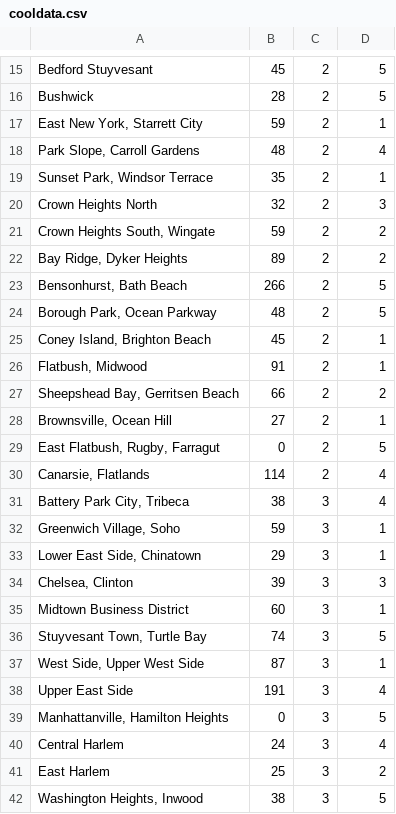
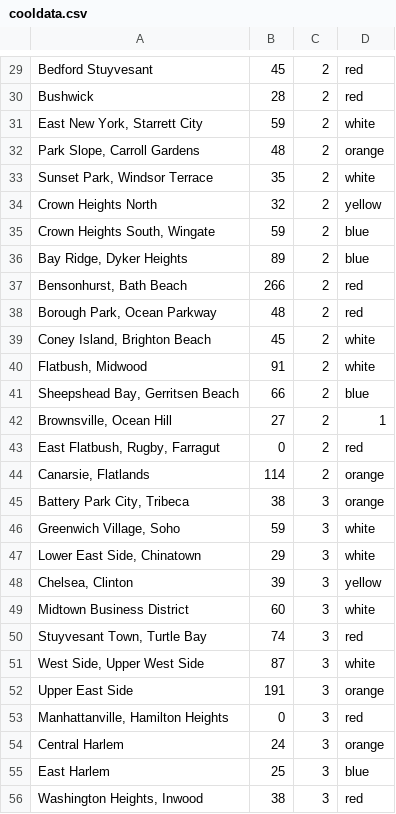
Before and after one commit to mbcarradine/mbcarradine.github.io, a CSV file: final/bubbles/cooldata.csv, drawn as a sheet; only a part is shown, gaps mark what is left out; the diff covers the shown part only.

```diff
--- a/final/bubbles/cooldata.csv
+++ b/final/bubbles/cooldata.csv
@@ -15,28 +29,28 @@
-Bedford Stuyvesant,45,2,5
-Bushwick,28,2,5
-"East New York, Starrett City",59,2,1
-"Park Slope, Carroll Gardens",48,2,4
-"Sunset Park, Windsor Terrace",35,2,1
-Crown Heights North,32,2,3
-"Crown Heights South, Wingate",59,2,2
-"Bay Ridge, Dyker Heights",89,2,2
-"Bensonhurst, Bath Beach ",266,2,5
-"Borough Park, Ocean Parkway",48,2,5
-"Coney Island, Brighton Beach",45,2,1
-"Flatbush, Midwood",91,2,1
-"Sheepshead Bay, Gerritsen Beach",66,2,2
+Bedford Stuyvesant,45,2,red
+Bushwick,28,2,red
+"East New York, Starrett City",59,2,white
+"Park Slope, Carroll Gardens",48,2,orange
+"Sunset Park, Windsor Terrace",35,2,white
+Crown Heights North,32,2,yellow
+"Crown Heights South, Wingate",59,2,blue
+"Bay Ridge, Dyker Heights",89,2,blue
+"Bensonhurst, Bath Beach ",266,2,red
+"Borough Park, Ocean Parkway",48,2,red
+"Coney Island, Brighton Beach",45,2,white
+"Flatbush, Midwood",91,2,white
+"Sheepshead Bay, Gerritsen Beach",66,2,blue
 "Brownsville, Ocean Hill",27,2,1
-"East Flatbush, Rugby, Farragut",0,2,5
-"Canarsie, Flatlands",114,2,4
-"Battery Park City, Tribeca",38,3,4
-"Greenwich Village, Soho",59,3,1
-"Lower East Side, Chinatown",29,3,1
-"Chelsea, Clinton",39,3,3
-Midtown Business District,60,3,1
-"Stuyvesant Town, Turtle Bay",74,3,5
-"West Side, Upper West Side",87,3,1
-Upper East Side,191,3,4
-"Manhattanville, Hamilton Heights",0,3,5
-Central Harlem,24,3,4
-East Harlem,25,3,2
-"Washington Heights, Inwood",38,3,5
+"East Flatbush, Rugby, Farragut",0,2,red
+"Canarsie, Flatlands",114,2,orange
+"Battery Park City, Tribeca",38,3,orange
+"Greenwich Village, Soho",59,3,white
+"Lower East Side, Chinatown",29,3,white
+"Chelsea, Clinton",39,3,yellow
+Midtown Business District,60,3,white
+"Stuyvesant Town, Turtle Bay",74,3,red
+"West Side, Upper West Side",87,3,white
+Upper East Side,191,3,orange
+"Manhattanville, Hamilton Heights",0,3,red
+Central Harlem,24,3,orange
+East Harlem,25,3,blue
+"Washington Heights, Inwood",38,3,red
```
Also changed, not shown: 14 added rows, 14 removed rows and 26 edited cells elsewhere in this file, final/bubble2/cooldata.csv, 3 other files.
